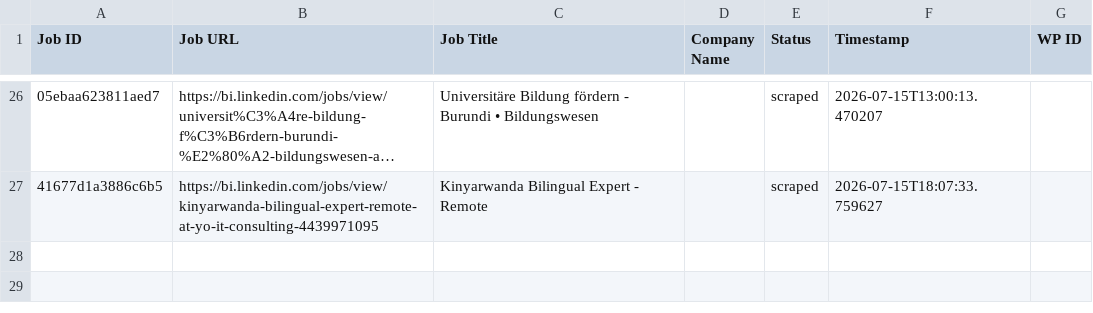
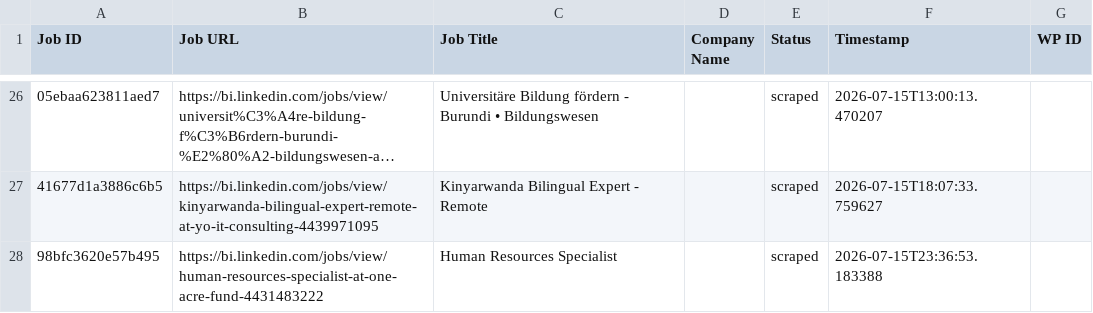
Before and after one commit to innovationinc2000/bi, a CSV file: processed_jobs.csv, drawn as a sheet; only a part is shown, gaps mark what is left out; long unchanged cells end in …; the diff names each change by its address in the sheet, - before the commit and + after, or states it on an @@ line.

```diff
--- a/processed_jobs.csv
+++ b/processed_jobs.csv
+row 28: 98bfc3620e57b495 | https://bi.linkedin.com/jobs/view/human-resources-specialist-at-one-acre-fund-4431483222 | Human Resources Specialist |  | scraped | 2026-07-15T23:36:53.183388
```
